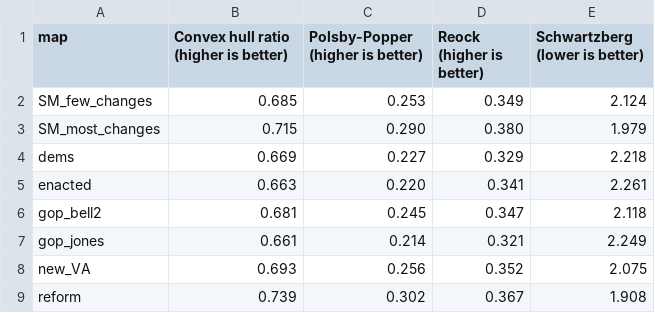
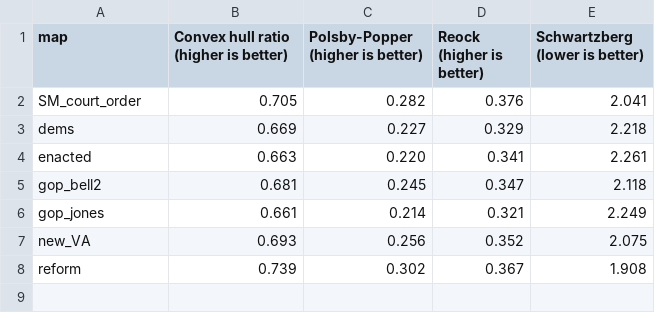
Before and after one commit to PrincetonUniversity/VA-gerrymander, a CSV file: Analysis/Compactness/mean_compactness_comparison.csv, drawn as a sheet; removed rows and columns are numbered as before the commit, all else as after; the diff names each change by its address in the sheet, - before the commit and + after, or states it on an @@ line.

```diff
--- a/Analysis/Compactness/mean_compactness_comparison.csv
+++ b/Analysis/Compactness/mean_compactness_comparison.csv
-row 2: SM_few_changes | 0.685 | 0.253 | 0.349 | 2.124
-row 3: SM_most_changes | 0.715 | 0.290 | 0.380 | 1.979
+row 2: SM_court_order | 0.705 | 0.282 | 0.376 | 2.041
```
Also changed, not shown: Analysis/Compactness/compactness_comparison.csv, 2 other files.
